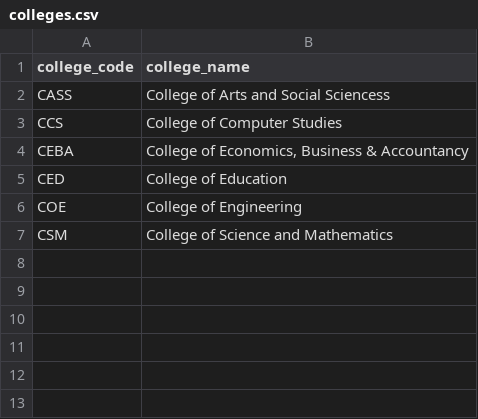
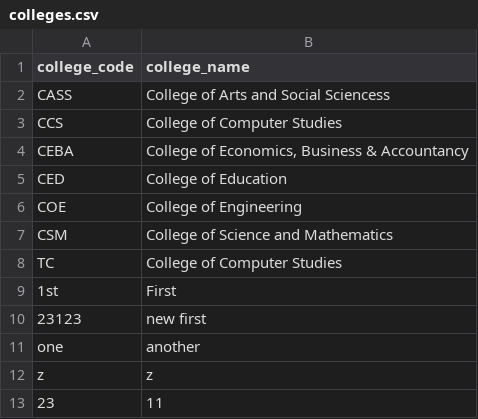
Before and after one commit to BolandoKen/StudentVault---CCC151-Project, a CSV file: colleges.csv, drawn as a sheet; the diff names each change by its address in the sheet, - before the commit and + after, or states it on an @@ line.

```diff
--- a/colleges.csv
+++ b/colleges.csv
+row 8: TC | College of Computer Studies
+row 9: 1st | First
+row 10: 23123 | new first
+row 11: one | another
+row 12: z | z
+row 13: 23 | 11
```
Also changed, not shown: Programs.csv, 8 other files.
